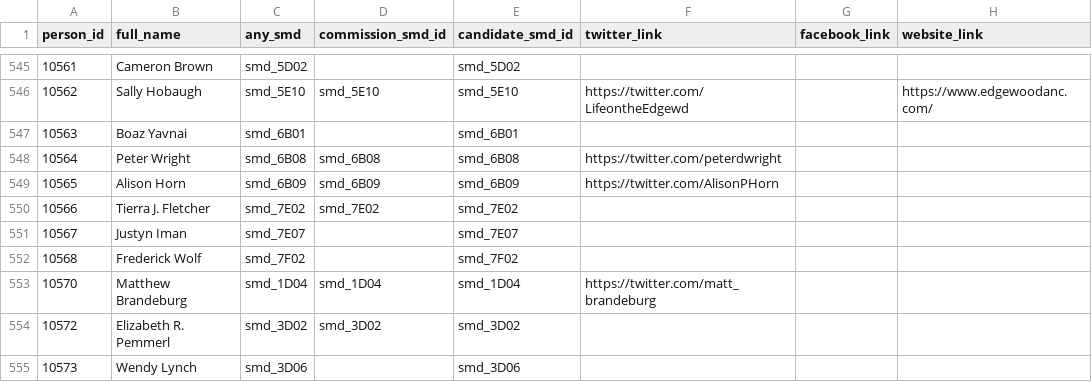
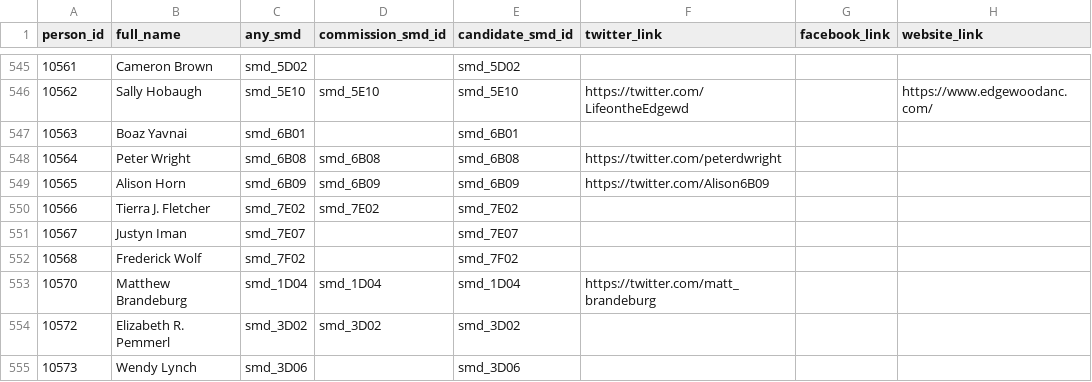
Before and after one commit to devinbrady/openanc, a CSV file: data/people.csv, drawn as a sheet; only a part is shown, gaps mark what is left out.

Commit message:
Change of twitter username

```diff
--- a/data/people.csv
+++ b/data/people.csv
@@ -548,3 +548,3 @@ person_id,full_name,any_smd,commission_smd_id,candidate_smd_id,twitter_link,face
 10564,Peter Wright,smd_6B08,smd_6B08,smd_6B08,https://twitter.com/peterdwright,,
-10565,Alison Horn,smd_6B09,smd_6B09,smd_6B09,https://twitter.com/AlisonPHorn,,
+10565,Alison Horn,smd_6B09,smd_6B09,smd_6B09,https://twitter.com/Alison6B09,,
 10566,Tierra J. Fletcher,smd_7E02,smd_7E02,smd_7E02,,,
```
Also changed, not shown: 2 other files.
